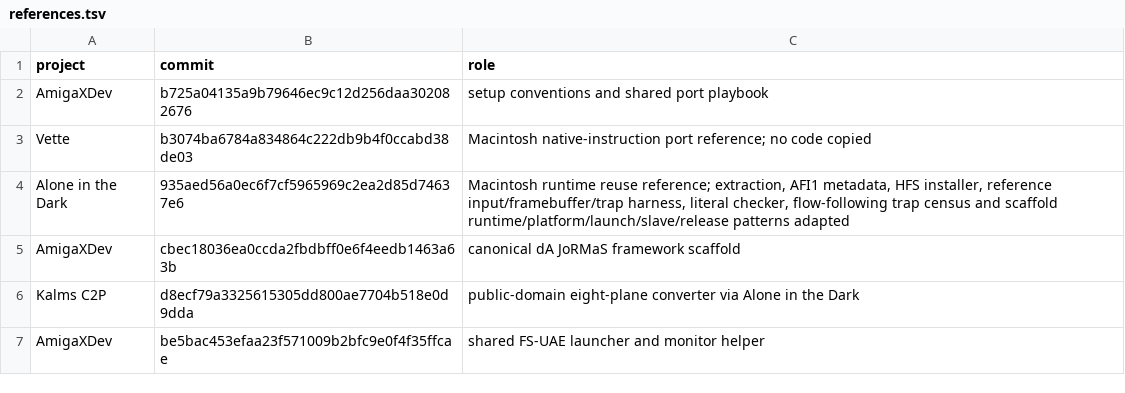
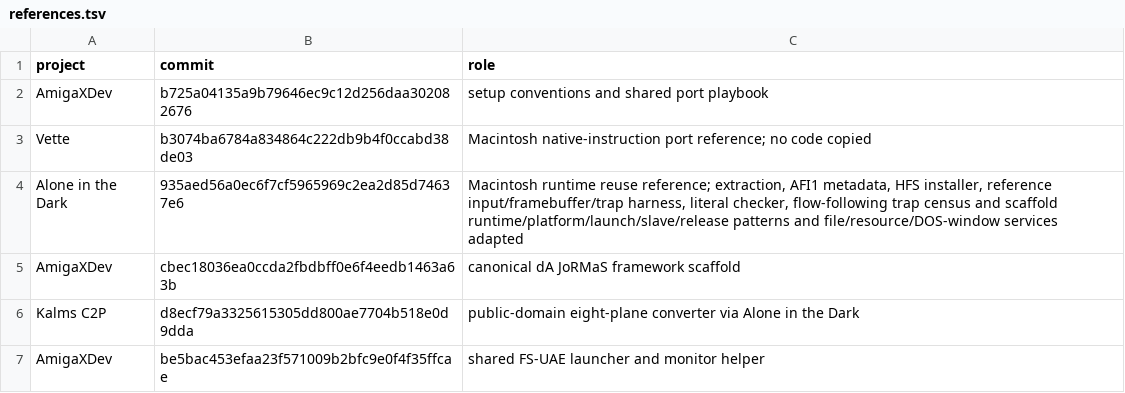
Before and after one commit to Vesuri/princeofpersia2, a TSV file: manifest/references.tsv, drawn as a sheet.

```diff
--- a/manifest/references.tsv
+++ b/manifest/references.tsv
@@ -3,3 +3,3 @@ AmigaXDev	b725a04135a9b79646ec9c12d256daa302082676	setup conventions and shared
 Vette	b3074ba6784a834864c222db9b4f0ccabd38de03	Macintosh native-instruction port reference; no code copied
-Alone in the Dark	935aed56a0ec6f7cf5965969c2ea2d85d74637e6	Macintosh runtime reuse reference; extraction, AFI1 metadata, HFS installer, reference input/framebuffer/trap harness, literal checker, flow-following trap census and scaffold runtime/platform/launch/slave/release patterns adapted
+Alone in the Dark	935aed56a0ec6f7cf5965969c2ea2d85d74637e6	Macintosh runtime reuse reference; extraction, AFI1 metadata, HFS installer, reference input/framebuffer/trap harness, literal checker, flow-following trap census and scaffold runtime/platform/launch/slave/release patterns and file/resource/DOS-window services adapted
 AmigaXDev	cbec18036ea0ccda2fbdbff0e6f4eedb1463a63b	canonical dA JoRMaS framework scaffold
```
Also changed, not shown: disasm/symbols.csv, 57 other files.
